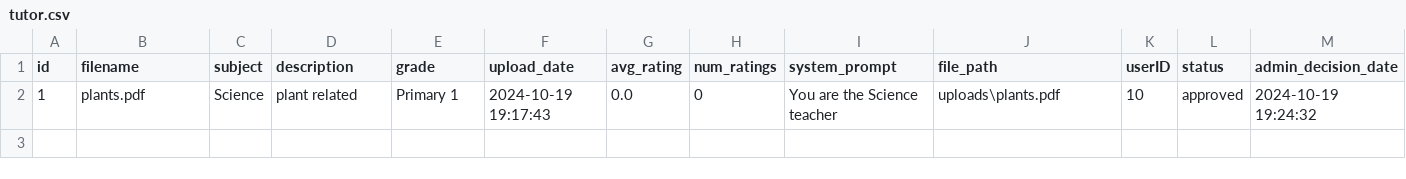
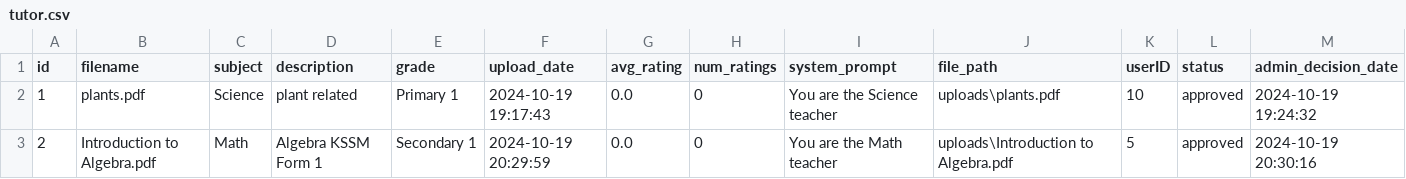
Before and after one commit to szeyu/IHAX-2024-HMIR, a CSV file: database/tutor.csv, drawn as a sheet; the diff names each change by its address in the sheet, - before the commit and + after, or states it on an @@ line.

Commit message:
add Introduction to Algebra resource and remove outdated document

```diff
--- a/database/tutor.csv
+++ b/database/tutor.csv
+row 3: 2 | Introduction to Algebra.pdf | Math | Algebra KSSM Form 1 | Secondary 1 | 2024-10-19 20:29:59 | 0.0 | 0 | You are the Math teacher | uploads\Introduction to Algebra.pdf | 5 | approved | 2024-10-19 20:30:16
```
Also changed, not shown: 4 other files.
